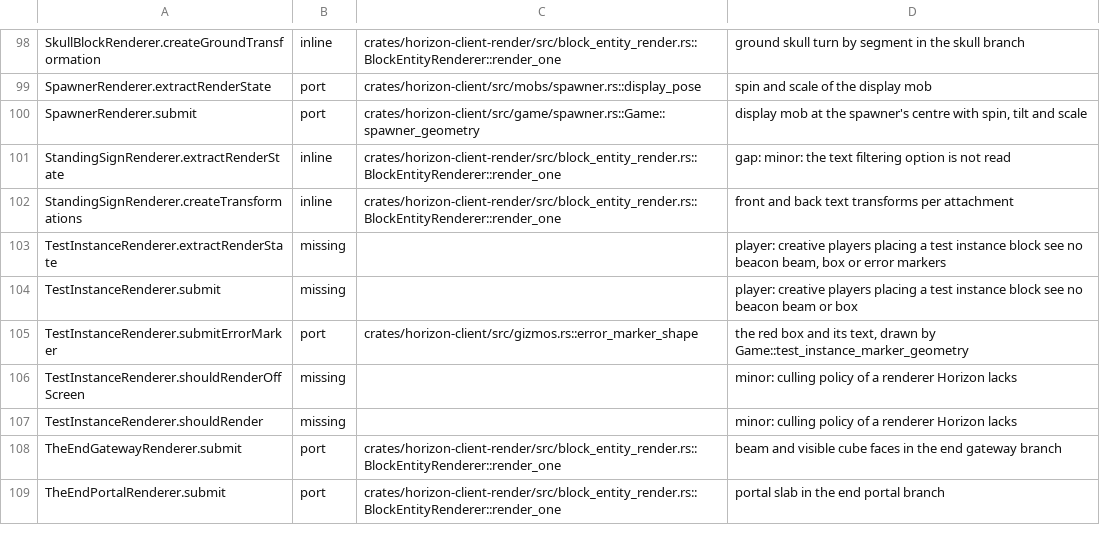
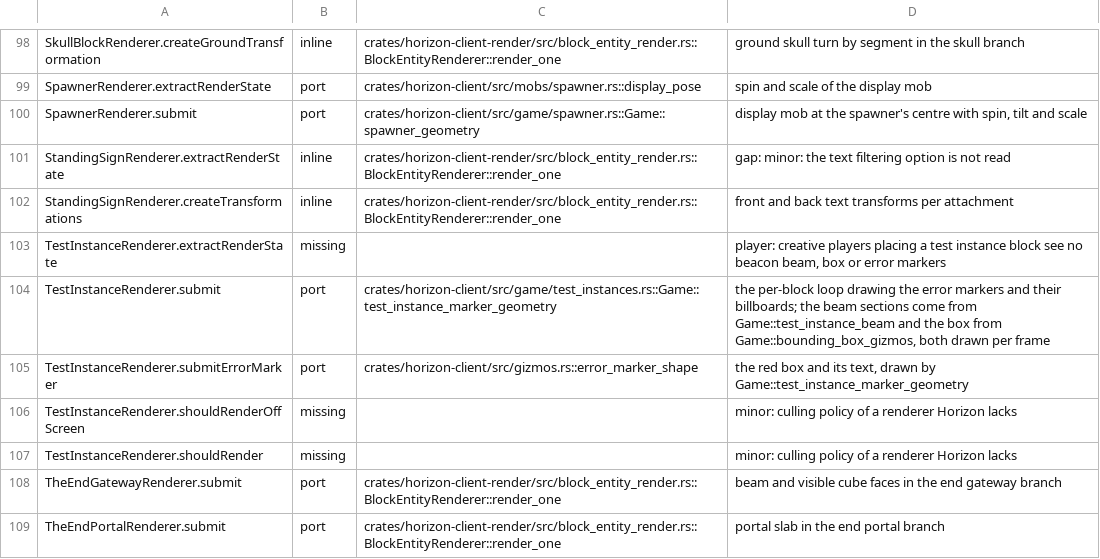
Before and after one commit to bunchy7s/horizon-offline, a TSV file: tools/port_map/client-008.tsv, drawn as a sheet; only a part is shown, gaps mark what is left out.

Commit message:
port map: TestInstanceRenderer.submit is the marker loop, with the beam and box drawn
The row still said creative players see no beacon beam or box, from before
the test instance renderer landed. Game::test_instance_marker_geometry is
submit's per-block marker loop; the beam sections come from
Game::test_instance_beam (beacon.rs) and the box from
Game::bounding_box_gizmos (structure_blocks.rs), both called per frame.

```diff
--- a/tools/port_map/client-008.tsv
+++ b/tools/port_map/client-008.tsv
@@ -103,3 +103,3 @@ StandingSignRenderer.createTransformations	inline	crates/horizon-client-render/s
 TestInstanceRenderer.extractRenderState	missing		player: creative players placing a test instance block see no beacon beam, box or error markers
-TestInstanceRenderer.submit	missing		player: creative players placing a test instance block see no beacon beam or box
+TestInstanceRenderer.submit	port	crates/horizon-client/src/game/test_instances.rs::Game::test_instance_marker_geometry	the per-block loop drawing the error markers and their billboards; the beam sections come from Game::test_instance_beam and the box from Game::bounding_box_gizmos, both drawn per frame
 TestInstanceRenderer.submitErrorMarker	port	crates/horizon-client/src/gizmos.rs::error_marker_shape	the red box and its text, drawn by Game::test_instance_marker_geometry
```
